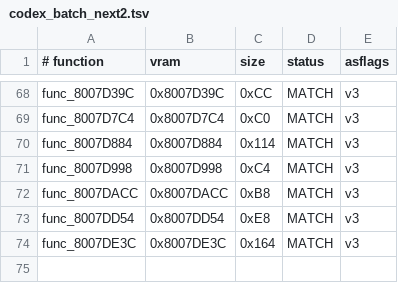
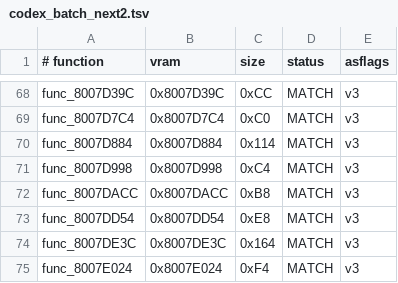
Before and after one commit to TheGh0stShip/BattleTanx-Global-Assault, a TSV file: config/us/codex_batch_next2.tsv, drawn as a sheet; only a part is shown, gaps mark what is left out.

Commit message:
Decompile func_8007E024

```diff
--- a/config/us/codex_batch_next2.tsv
+++ b/config/us/codex_batch_next2.tsv
@@ -74 +74,2 @@ func_8007DD54	0x8007DD54	0xE8	MATCH	v3
 func_8007DE3C	0x8007DE3C	0x164	MATCH	v3
+func_8007E024	0x8007E024	0xF4	MATCH	v3
```
Also changed, not shown: 4 other files.
